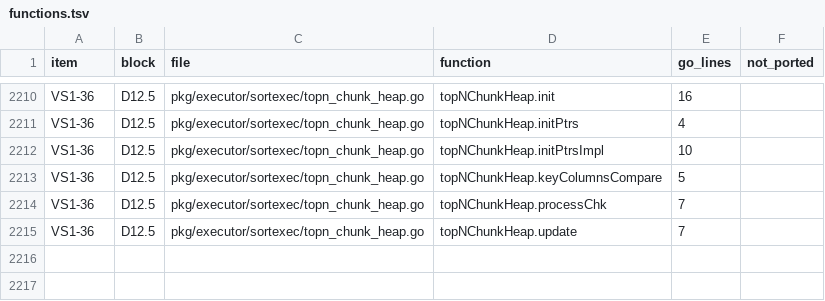
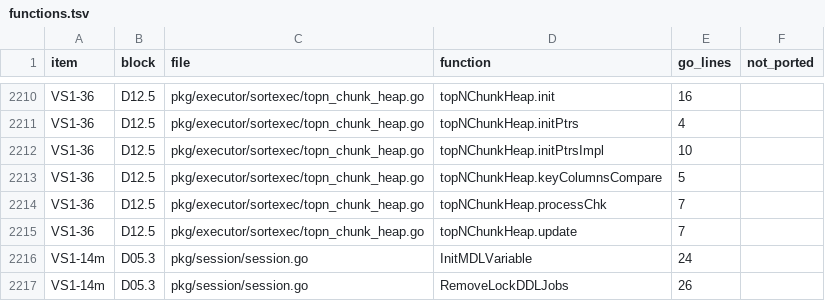
Before and after one commit to dulao5/tidb-rs, a TSV file: specs/VS1-vertical-slice/functions.tsv, drawn as a sheet; only a part is shown, gaps mark what is left out.

```diff
--- a/specs/VS1-vertical-slice/functions.tsv
+++ b/specs/VS1-vertical-slice/functions.tsv
@@ -2215 +2215,3 @@ VS1-36	D12.5	pkg/executor/sortexec/topn_chunk_heap.go	topNChunkHeap.processChk	7
 VS1-36	D12.5	pkg/executor/sortexec/topn_chunk_heap.go	topNChunkHeap.update	7	
+VS1-14m	D05.3	pkg/session/session.go	InitMDLVariable	24	
+VS1-14m	D05.3	pkg/session/session.go	RemoveLockDDLJobs	26	
```
Also changed, not shown: 24 other files.
